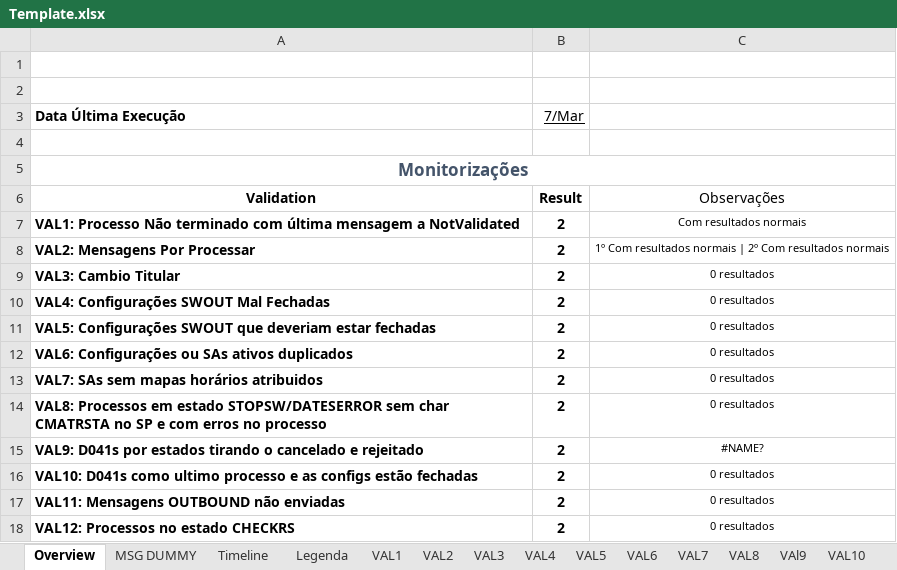
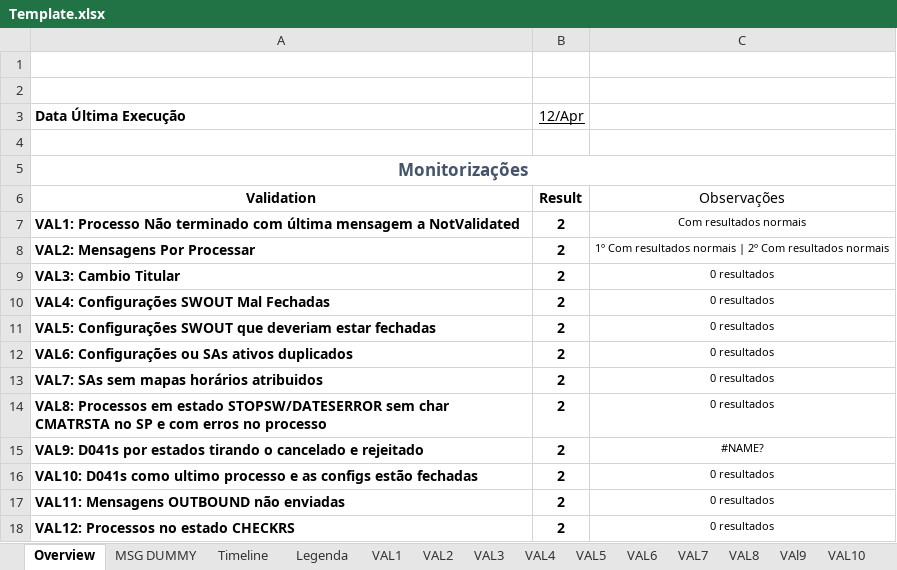
Before and after one commit to ricardorusso/ValidationToExcel, an Excel workbook: Monitorizações/Template.xlsx, sheet Overview, drawn as a sheet; values as stored, in another font and other column widths than the file's, no borders; charts and pictures and conditional formats and table styles not drawn; the diff names each change by its address in the sheet, - before the commit and + after, or states it on an @@ line.

```diff
--- a/Monitorizações/Template.xlsx (sheet Overview)
+++ b/Monitorizações/Template.xlsx (sheet Overview)
-B3: 7/Mar
+B3: 12/Apr
```
Also changed, not shown: sheet Timeline, charts or pictures, 10 other files.
